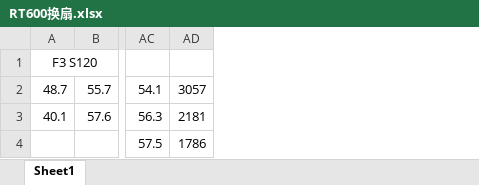
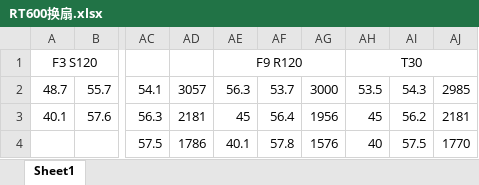
Before and after one commit to Skywalker144/Vortexy, an Excel workbook: RT600换扇.xlsx, sheet Sheet1, drawn as a sheet; only a part is shown, gaps mark what is left out; values as stored, in another font and other column widths than the file's, no borders; the diff names each change by its address in the sheet, - before the commit and + after, or states it on an @@ line.

Commit message:
update data

```diff
--- a/RT600换扇.xlsx (sheet Sheet1)
+++ b/RT600换扇.xlsx (sheet Sheet1)
+column AE, rows 1-4: F9 R120 | 56.3 | 45 | 40.1
+column AF, rows 2-4: 53.7 | 56.4 | 57.8
+column AG, rows 2-4: 3000 | 1956 | 1576
+column AH, rows 1-4: T30 | 53.5 | 45 | 40
+column AI, rows 2-4: 54.3 | 56.2 | 57.5
+column AJ, rows 2-4: 2985 | 2181 | 1770
```
Also changed, not shown: 1 other file.
